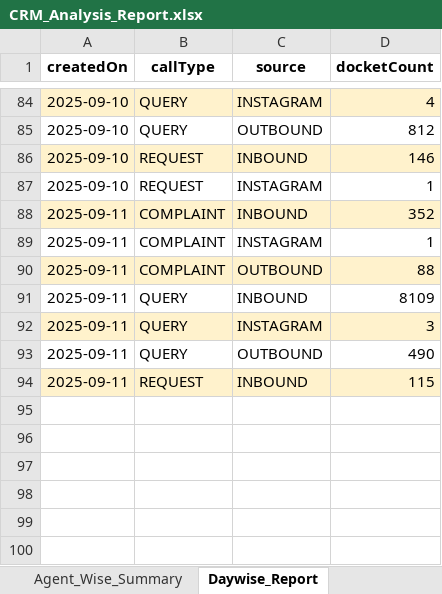
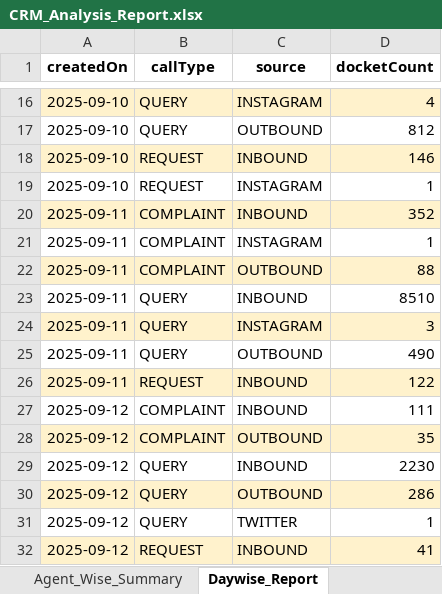
Before and after one commit to jijoshaji1993-hub/crm-dashboard, an Excel workbook: CRM_Analysis_Report.xlsx, sheet Daywise_Report, drawn as a sheet; only a part is shown, gaps mark what is left out; values as stored, in another font and other column widths than the file's, no borders; addresses are those after the commit; the diff covers the shown part only; the diff names each change by its address in the sheet, - before the commit and + after, or states it on an @@ line.

```diff
--- a/CRM_Analysis_Report.xlsx (sheet Daywise_Report)
+++ b/CRM_Analysis_Report.xlsx (sheet Daywise_Report)
-D23 (docketCount): 8109
+D23 (docketCount): 8510
-D26 (docketCount): 115
+D26 (docketCount): 122
+row 27: 2025-09-12 | COMPLAINT | INBOUND | 111
+row 28: 2025-09-12 | COMPLAINT | OUTBOUND | 35
+row 29: 2025-09-12 | QUERY | INBOUND | 2230
+row 30: 2025-09-12 | QUERY | OUTBOUND | 286
+row 31: 2025-09-12 | QUERY | TWITTER | 1
+row 32: 2025-09-12 | REQUEST | INBOUND | 41
```
Also changed, not shown: 68 removed rows elsewhere in this sheet, sheet Reassigned_Complaints, sheet Wrong_Dockets, sheet Complaint_Breakdown, sheet Invalid_Recharge_Tagging, sheet Repeat_Call_Report, sheet Wrong_Complaints, charts or pictures.
